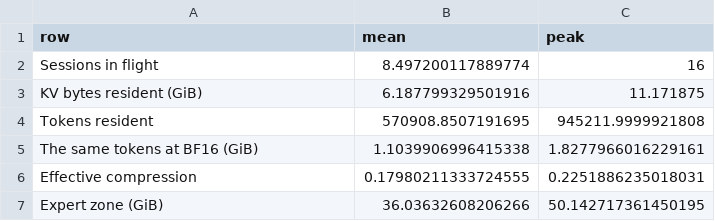
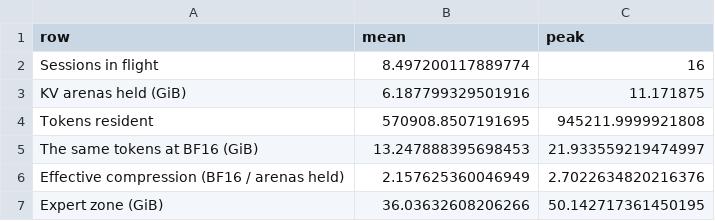
Before and after one commit to john-sharratt/candle, a CSV file: docs/results/battery_128/table_9_6_load.csv, drawn as a sheet.

Commit message:
Paper §9.6: the card under load, in whole tokens
The K/V census counts a token once per K/V layer; the format census once.
The load table divided one by the other, reading 0.18x. Its BF16 size per
token is now multiplied back up by the model's K/V layers (`analyse
--kv-layers`, 12 on Flash-Next): 2.16x mean, 2.70x peak against the KV
arenas held. The load is also banded by answers in flight, with each
format's share of the resident tokens: the mix holds to within a point
from eight answers to sixteen, since a block's format is set when it is
sealed. §9.6, §10 and the conclusions take the numbers; §9.6's census
line names its 504.9M as layer-tokens, 42.1M tokens.

```diff
--- a/docs/results/battery_128/table_9_6_load.csv
+++ b/docs/results/battery_128/table_9_6_load.csv
@@ -2,6 +2,6 @@ row,mean,peak
 Sessions in flight,8.497200117889774,16
-KV bytes resident (GiB),6.187799329501916,11.171875
+KV arenas held (GiB),6.187799329501916,11.171875
 Tokens resident,570908.8507191695,945211.9999921808
-The same tokens at BF16 (GiB),1.1039906996415338,1.8277966016229161
-Effective compression,0.17980211333724555,0.2251886235018031
+The same tokens at BF16 (GiB),13.247888395698453,21.933559219474997
+Effective compression (BF16 / arenas held),2.157625360046949,2.7022634820216376
 Expert zone (GiB),36.03632608206266,50.142717361450195
```
Also changed, not shown: 6 other files.
